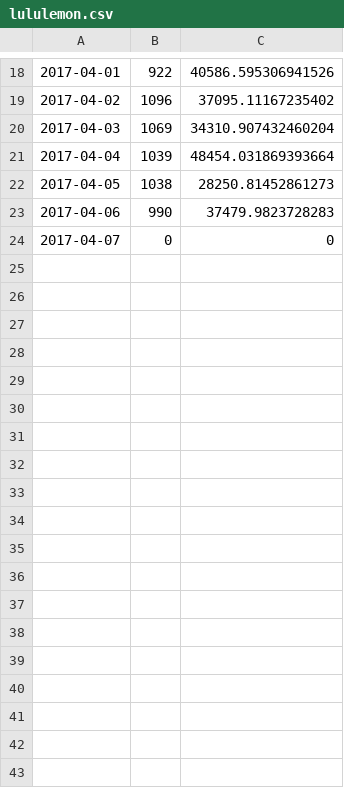
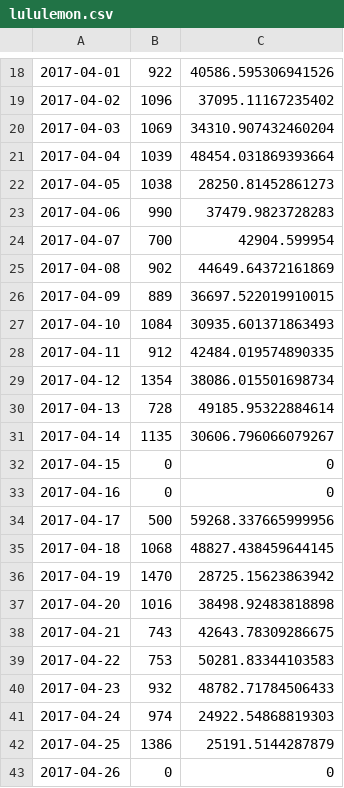
Before and after one commit to lcferrara4/Shop-Til-You-Drop, a CSV file: sentiment_data/followers/lululemon.csv, drawn as a sheet; only a part is shown, gaps mark what is left out.

```diff
--- a/sentiment_data/followers/lululemon.csv
+++ b/sentiment_data/followers/lululemon.csv
@@ -23,2 +23,21 @@
 2017-04-06,990,37479.9823728283
-2017-04-07,0,0
+2017-04-07,700,42904.599954
+2017-04-08,902,44649.64372161869
+2017-04-09,889,36697.522019910015
+2017-04-10,1084,30935.601371863493
+2017-04-11,912,42484.019574890335
+2017-04-12,1354,38086.015501698734
+2017-04-13,728,49185.95322884614
+2017-04-14,1135,30606.796066079267
+2017-04-15,0,0
+2017-04-16,0,0
+2017-04-17,500,59268.337665999956
+2017-04-18,1068,48827.438459644145
+2017-04-19,1470,28725.15623863942
+2017-04-20,1016,38498.92483818898
+2017-04-21,743,42643.78309286675
+2017-04-22,753,50281.83344103583
+2017-04-23,932,48782.71784506433
+2017-04-24,974,24922.54868819303
+2017-04-25,1386,25191.5144287879
+2017-04-26,0,0
```
Also changed, not shown: sentiment_data/followers/burberry.csv, sentiment_data/followers/urbanoutfitters.csv, 52 other files.
